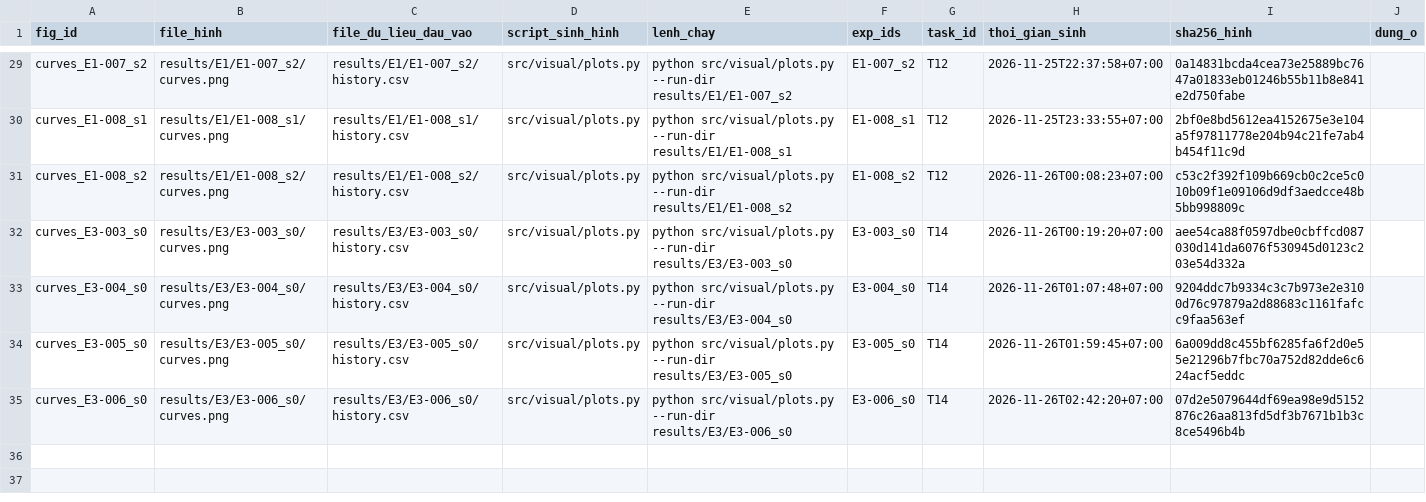
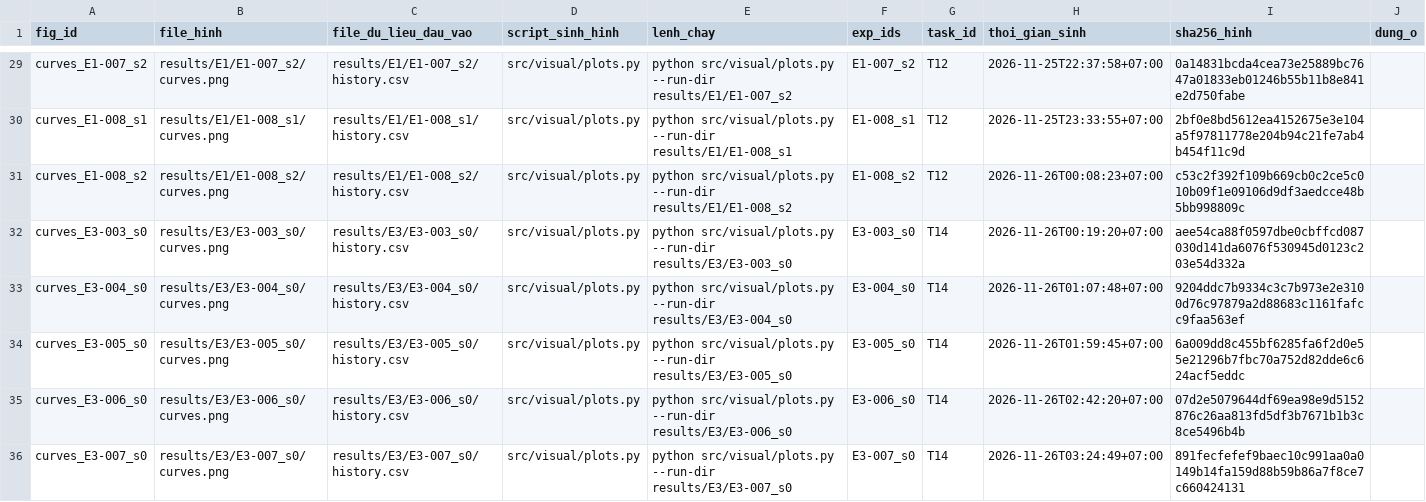
Before and after one commit to lpnHai2005/DeepLearning_Group, a CSV file: BTL02/tracking/figures_manifest.csv, drawn as a sheet; only a part is shown, gaps mark what is left out.

```diff
--- a/BTL02/tracking/figures_manifest.csv
+++ b/BTL02/tracking/figures_manifest.csv
@@ -35 +35,2 @@ curves_E3-005_s0,results/E3/E3-005_s0/curves.png,results/E3/E3-005_s0/history.cs
 curves_E3-006_s0,results/E3/E3-006_s0/curves.png,results/E3/E3-006_s0/history.csv,src/visual/plots.py,python src/visual/plots.py --run-dir results/E3/E3-006_s0,E3-006_s0,T14,2026-11-26T02:42:20+07:00,07d2e5079644df69ea98e9d5152876c26aa813fd5df3b7671b1b3c8ce5496b4b,
+curves_E3-007_s0,results/E3/E3-007_s0/curves.png,results/E3/E3-007_s0/history.csv,src/visual/plots.py,python src/visual/plots.py --run-dir results/E3/E3-007_s0,E3-007_s0,T14,2026-11-26T03:24:49+07:00,891fecfefef9baec10c991aa0a0149b14fa159d88b59b86a7f8ce7c660424131,
```
Also changed, not shown: BTL02/report/tables/E3_summary.csv, BTL02/report/tables/summary_all.csv, 12 other files.
